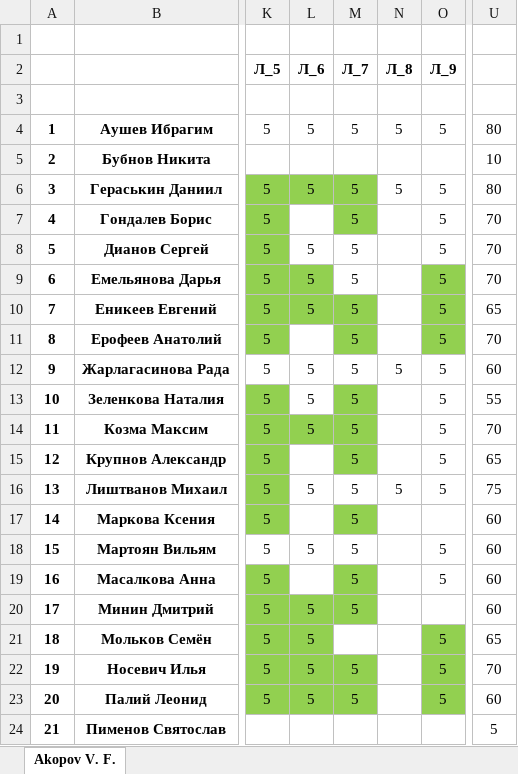
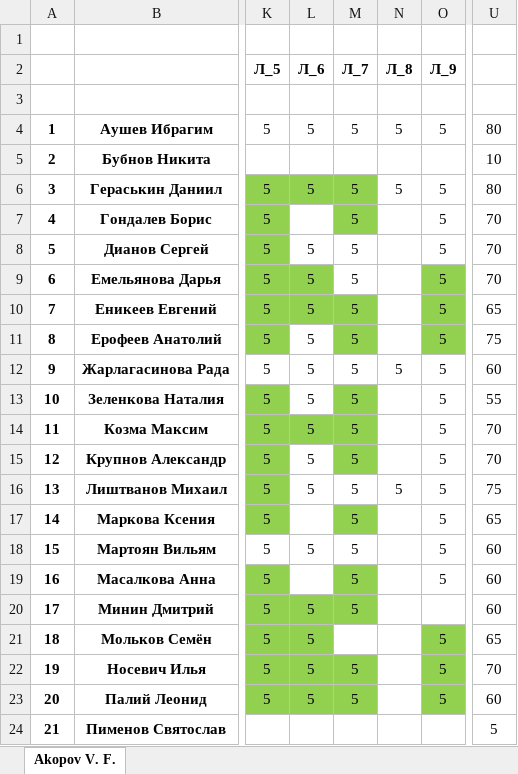
Before and after one commit to IvanSibirevV2/KipFin_Lab_2023_v0_Git0, an Excel workbook: 2ИСИП-321/2ИСИП-321_Сети.xlsx, sheet Akopov V. F., drawn as a sheet; only a part is shown, gaps mark what is left out; values as stored, in another font and other column widths than the file's, no borders; conditional formats not drawn; the diff names each change by its address in the sheet, - before the commit and + after, or states it on an @@ line.

```diff
--- a/2ИСИП-321/2ИСИП-321_Сети.xlsx (sheet Akopov V. F.)
+++ b/2ИСИП-321/2ИСИП-321_Сети.xlsx (sheet Akopov V. F.)
-L11 (Л_6): (empty)
+L11 (Л_6): 5
-U11: 70
+U11: 75
-L15 (Л_6): (empty)
+L15 (Л_6): 5
-U15: 65
+U15: 70
-O17 (Л_9): (empty)
+O17 (Л_9): 5
-U17: 60
+U17: 65
```
Also changed, not shown: 11 other files.
